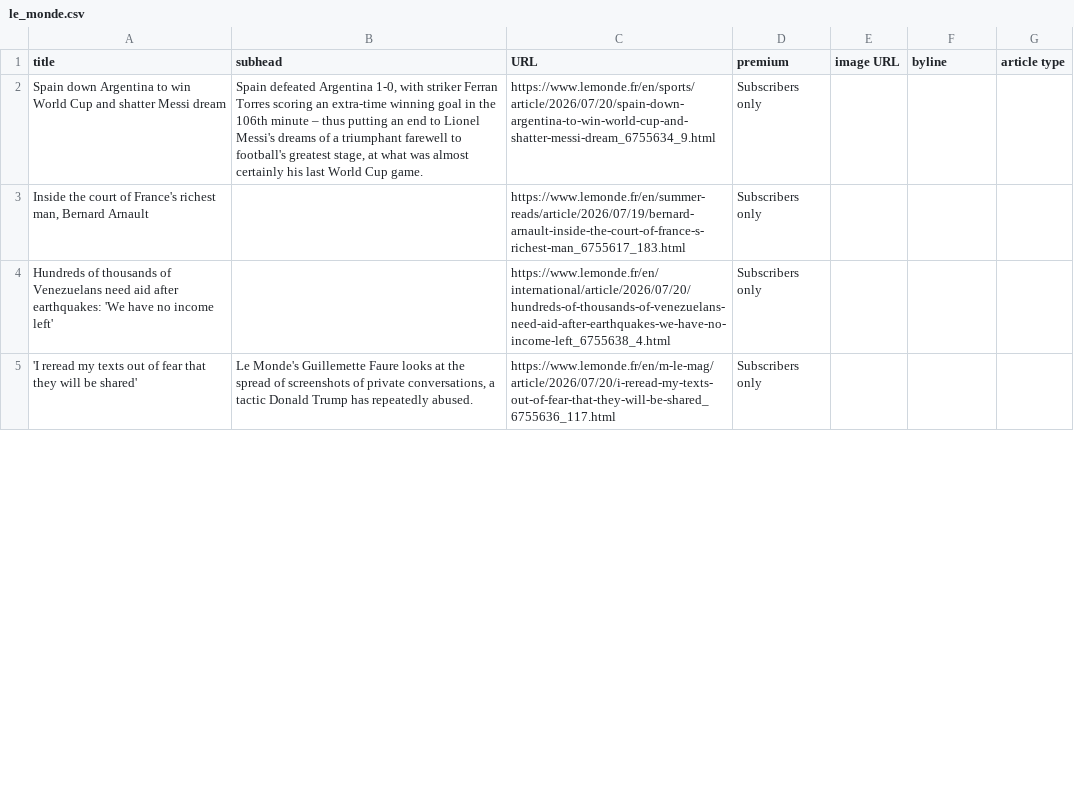
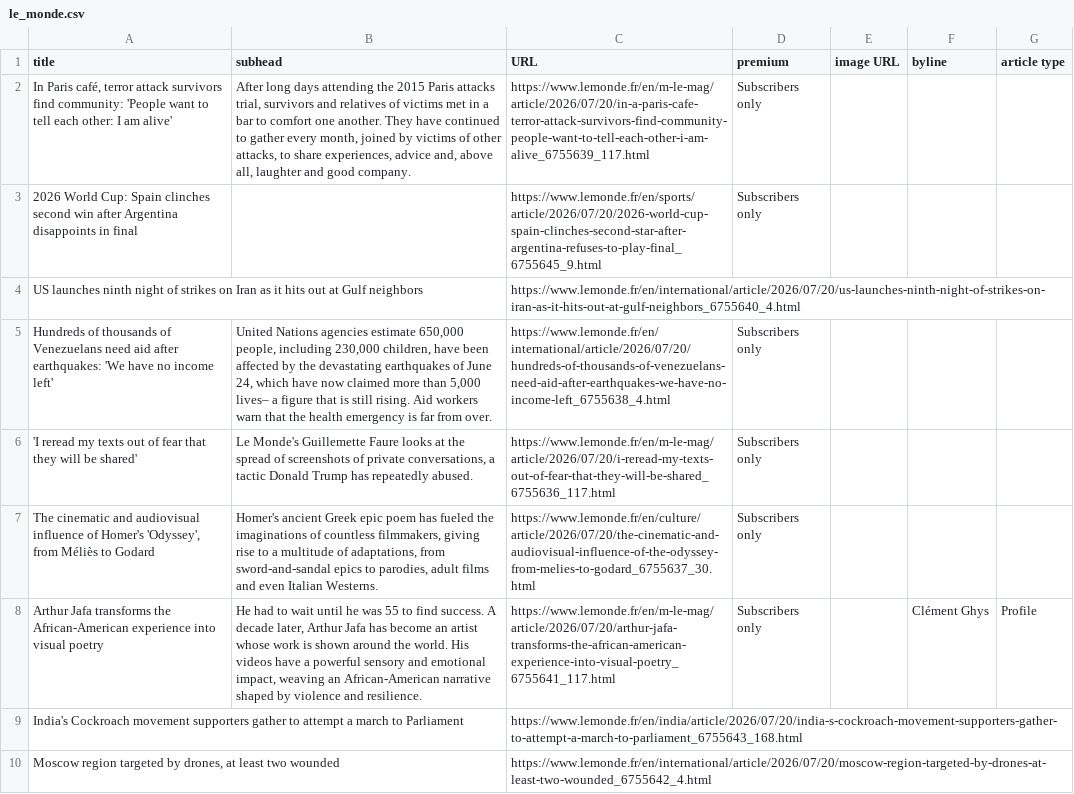
Before and after one commit to phillctw/Homework-7, a CSV file: le_monde.csv, drawn as a sheet; only a part is shown; the diff covers the shown part only.

```diff
--- a/le_monde.csv
+++ b/le_monde.csv
@@ -1,5 +1,10 @@
 title,subhead,URL,premium,image URL,byline,article type
- Spain down Argentina to win World Cup and shatter Messi dream  ,"Spain defeated Argentina 1-0, with striker Ferran Torres scoring an extra-time winning goal in the 106th minute – thus putting an end to Lionel Messi's dreams of a triumphant farewell to football's greatest stage, at what was almost certainly his last World Cup game.",https://www.lemonde.fr/en/sports/article/2026/07/20/spain-down-argentina-to-win-world-cup-and-shatter-messi-dream_6755634_9.html, Subscribers only ,,,
-"Inside the court of France's richest man, Bernard Arnault",,https://www.lemonde.fr/en/summer-reads/article/2026/07/19/bernard-arnault-inside-the-court-of-france-s-richest-man_6755617_183.html,Subscribers only,,,
-Hundreds of thousands of Venezuelans need aid after earthquakes: 'We have no income left',,https://www.lemonde.fr/en/international/article/2026/07/20/hundreds-of-thousands-of-venezuelans-need-aid-after-earthquakes-we-have-no-income-left_6755638_4.html,Subscribers only,,,
+" In Paris café, terror attack survivors find community: 'People want to tell each other: I am alive'  ","After long days attending the 2015 Paris attacks trial, survivors and relatives of victims met in a bar to comfort one another. They have continued to gather every month, joined by victims of other attacks, to share experiences, advice and, above all, laughter and good company.",https://www.lemonde.fr/en/m-le-mag/article/2026/07/20/in-a-paris-cafe-terror-attack-survivors-find-community-people-want-to-tell-each-other-i-am-alive_6755639_117.html,Subscribers only,,,
+2026 World Cup: Spain clinches second win after Argentina disappoints in final,,https://www.lemonde.fr/en/sports/article/2026/07/20/2026-world-cup-spain-clinches-second-star-after-argentina-refuses-to-play-final_6755645_9.html,Subscribers only,,,
+US launches ninth night of strikes on Iran as it hits out at Gulf neighbors,,https://www.lemonde.fr/en/international/article/2026/07/20/us-launches-ninth-night-of-strikes-on-iran-as-it-hits-out-at-gulf-neighbors_6755640_4.html,,,,
+Hundreds of thousands of Venezuelans need aid after earthquakes: 'We have no income left',"United Nations agencies estimate 650,000 people, including 230,000 children, have been affected by the devastating earthquakes of June 24, which have now claimed more than 5,000 lives– a figure that is still rising. Aid workers warn that the health emergency is far from over.",https://www.lemonde.fr/en/international/article/2026/07/20/hundreds-of-thousands-of-venezuelans-need-aid-after-earthquakes-we-have-no-income-left_6755638_4.html,Subscribers only,,,
 'I reread my texts out of fear that they will be shared',"Le Monde's Guillemette Faure looks at the spread of screenshots of private conversations, a tactic Donald Trump has repeatedly abused.",https://www.lemonde.fr/en/m-le-mag/article/2026/07/20/i-reread-my-texts-out-of-fear-that-they-will-be-shared_6755636_117.html,Subscribers only,,,
+"The cinematic and audiovisual influence of Homer's 'Odyssey', from Méliès to Godard","Homer's ancient Greek epic poem has fueled the imaginations of countless filmmakers, giving rise to a multitude of adaptations, from sword-and-sandal epics to parodies, adult films and even Italian Westerns.",https://www.lemonde.fr/en/culture/article/2026/07/20/the-cinematic-and-audiovisual-influence-of-the-odyssey-from-melies-to-godard_6755637_30.html,Subscribers only,,,
+Arthur Jafa transforms the African-American experience into visual poetry,"He had to wait until he was 55 to find success. A decade later, Arthur Jafa has become an artist whose work is shown around the world. His videos have a powerful sensory and emotional impact, weaving an African-American narrative shaped by violence and resilience.",https://www.lemonde.fr/en/m-le-mag/article/2026/07/20/arthur-jafa-transforms-the-african-american-experience-into-visual-poetry_6755641_117.html,Subscribers only,, Clément Ghys,Profile
+India's Cockroach movement supporters gather to attempt a march to Parliament,,https://www.lemonde.fr/en/india/article/2026/07/20/india-s-cockroach-movement-supporters-gather-to-attempt-a-march-to-parliament_6755643_168.html,,,,
+"Moscow region targeted by drones, at least two wounded",,https://www.lemonde.fr/en/international/article/2026/07/20/moscow-region-targeted-by-drones-at-least-two-wounded_6755642_4.html,,,,
```
Also changed, not shown: 3 added rows, 8 removed rows, 1 moved row and 5 edited cells elsewhere in this file.
